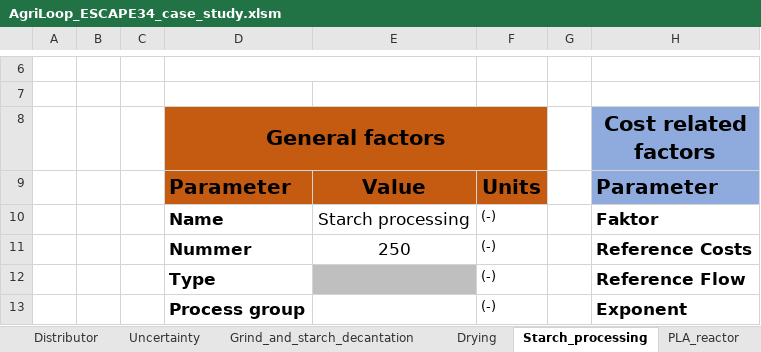
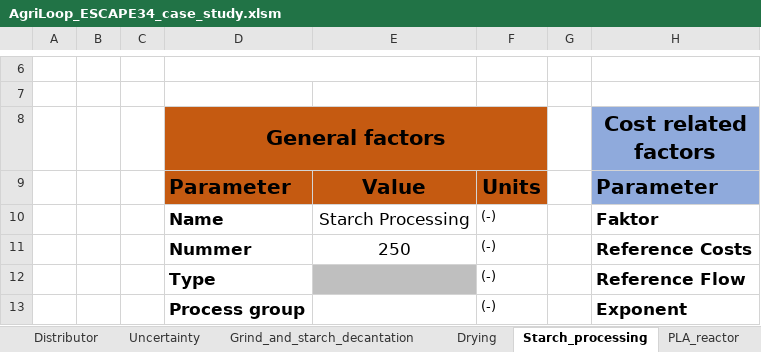
Before and after one commit to llvdrhau/OUTDOOR_USC, an Excel workbook: examples/AgriLoop_ESCAPE34_case_study.xlsm, sheet Starch_processing, drawn as a sheet; only a part is shown, gaps mark what is left out; values as stored, in another font and other column widths than the file's, no borders; the diff names each change by its address in the sheet, - before the commit and + after, or states it on an @@ line.

Commit message:
adding excel ESCAPE

```diff
--- a/examples/AgriLoop_ESCAPE34_case_study.xlsm (sheet Starch_processing)
+++ b/examples/AgriLoop_ESCAPE34_case_study.xlsm (sheet Starch_processing)
-E10: Starch processing
+E10: Starch Processing
```
Also changed, not shown: sheet Drying.
